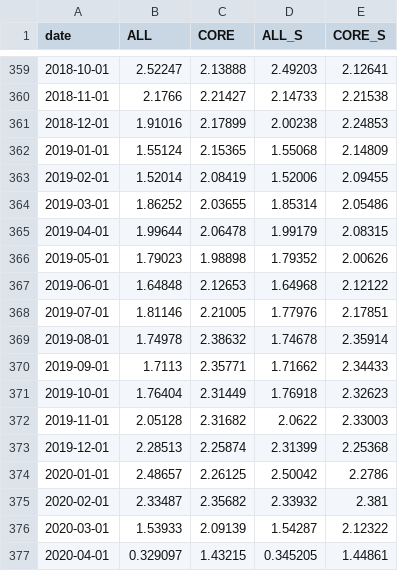
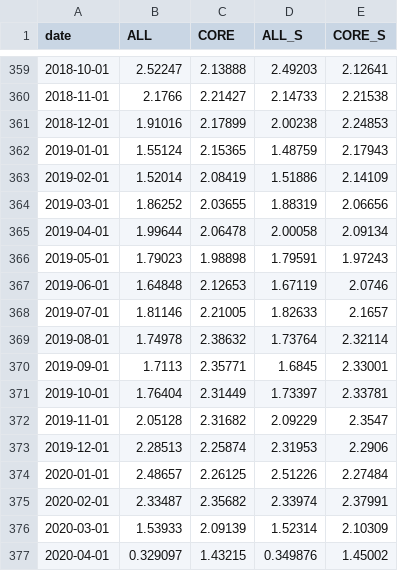
Before and after one commit to gopal10sep/MacroAI, a CSV file: database/cpi.csv, drawn as a sheet; only a part is shown, gaps mark what is left out; the diff covers the shown part only.

```diff
--- a/database/cpi.csv
+++ b/database/cpi.csv
@@ -361,17 +361,17 @@ date,ALL,CORE,ALL_S,CORE_S
 2018-12-01,1.91016,2.17899,2.00238,2.24853
-2019-01-01,1.55124,2.15365,1.55068,2.14809
-2019-02-01,1.52014,2.08419,1.52006,2.09455
-2019-03-01,1.86252,2.03655,1.85314,2.05486
-2019-04-01,1.99644,2.06478,1.99179,2.08315
-2019-05-01,1.79023,1.98898,1.79352,2.00626
-2019-06-01,1.64848,2.12653,1.64968,2.12122
-2019-07-01,1.81146,2.21005,1.77976,2.17851
-2019-08-01,1.74978,2.38632,1.74678,2.35914
-2019-09-01,1.7113,2.35771,1.71662,2.34433
-2019-10-01,1.76404,2.31449,1.76918,2.32623
-2019-11-01,2.05128,2.31682,2.0622,2.33003
-2019-12-01,2.28513,2.25874,2.31399,2.25368
-2020-01-01,2.48657,2.26125,2.50042,2.2786
-2020-02-01,2.33487,2.35682,2.33932,2.381
-2020-03-01,1.53933,2.09139,1.54287,2.12322
-2020-04-01,0.329097,1.43215,0.345205,1.44861
+2019-01-01,1.55124,2.15365,1.48759,2.17943
+2019-02-01,1.52014,2.08419,1.51886,2.14109
+2019-03-01,1.86252,2.03655,1.88319,2.06656
+2019-04-01,1.99644,2.06478,2.00058,2.09134
+2019-05-01,1.79023,1.98898,1.79591,1.97243
+2019-06-01,1.64848,2.12653,1.67119,2.0746
+2019-07-01,1.81146,2.21005,1.82633,2.1657
+2019-08-01,1.74978,2.38632,1.73764,2.32114
+2019-09-01,1.7113,2.35771,1.6845,2.33001
+2019-10-01,1.76404,2.31449,1.73397,2.33781
+2019-11-01,2.05128,2.31682,2.09229,2.3547
+2019-12-01,2.28513,2.25874,2.31953,2.2906
+2020-01-01,2.48657,2.26125,2.51226,2.27484
+2020-02-01,2.33487,2.35682,2.33974,2.37991
+2020-03-01,1.53933,2.09139,1.52314,2.10309
+2020-04-01,0.329097,1.43215,0.349876,1.45002
```
Also changed, not shown: 11 added rows and 68 edited cells elsewhere in this file, database/umich_cond_expec.csv, database/umich_cons_senti.csv, 29 other files.
